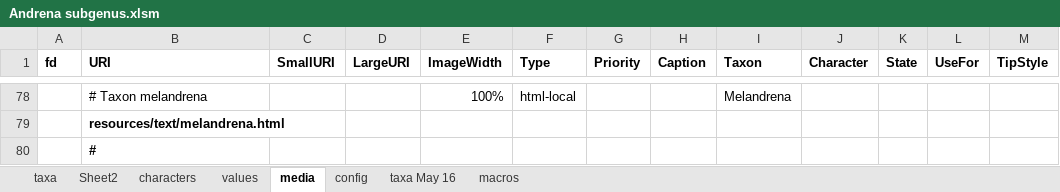
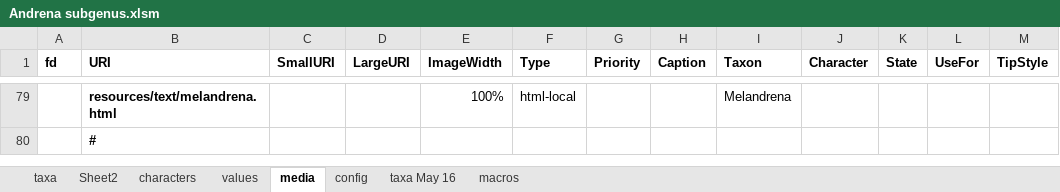
Before and after one commit to Leptinotarsa/AndrenaModel_8Jan22, an Excel workbook: identikit/kb/Andrena/Andrena subgenus.xlsm, sheet media, drawn as a sheet; only a part is shown, gaps mark what is left out; values as stored, in another font and other column widths than the file's, no borders; removed rows and columns are numbered as before the commit, all else as after; the diff covers the shown part only; the diff names each change by its address in the sheet, - before the commit and + after, or states it on an @@ line.

```diff
--- a/identikit/kb/Andrena/Andrena subgenus.xlsm (sheet media)
+++ b/identikit/kb/Andrena/Andrena subgenus.xlsm (sheet media)
-B79 (URI): # Taxon melandrena
+B79 (URI): resources/text/melandrena.html
-B79 bold: off
+B79 bold: on
-row 79:  | resources/text/melandrena.html
```
Also changed, not shown: 9 added rows, 8 removed rows, 8 edited cells and cell formats elsewhere in this sheet, sheet taxa, 5 other files.
